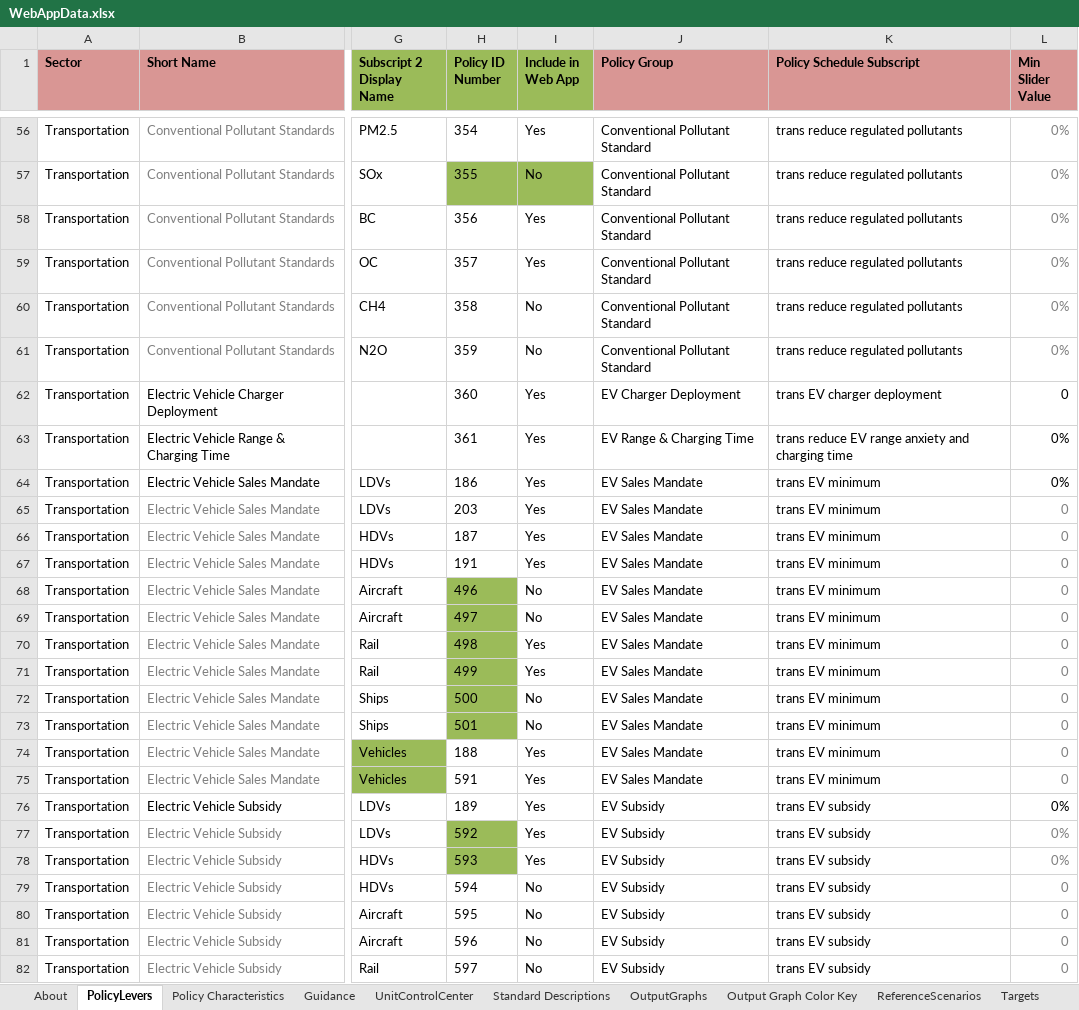
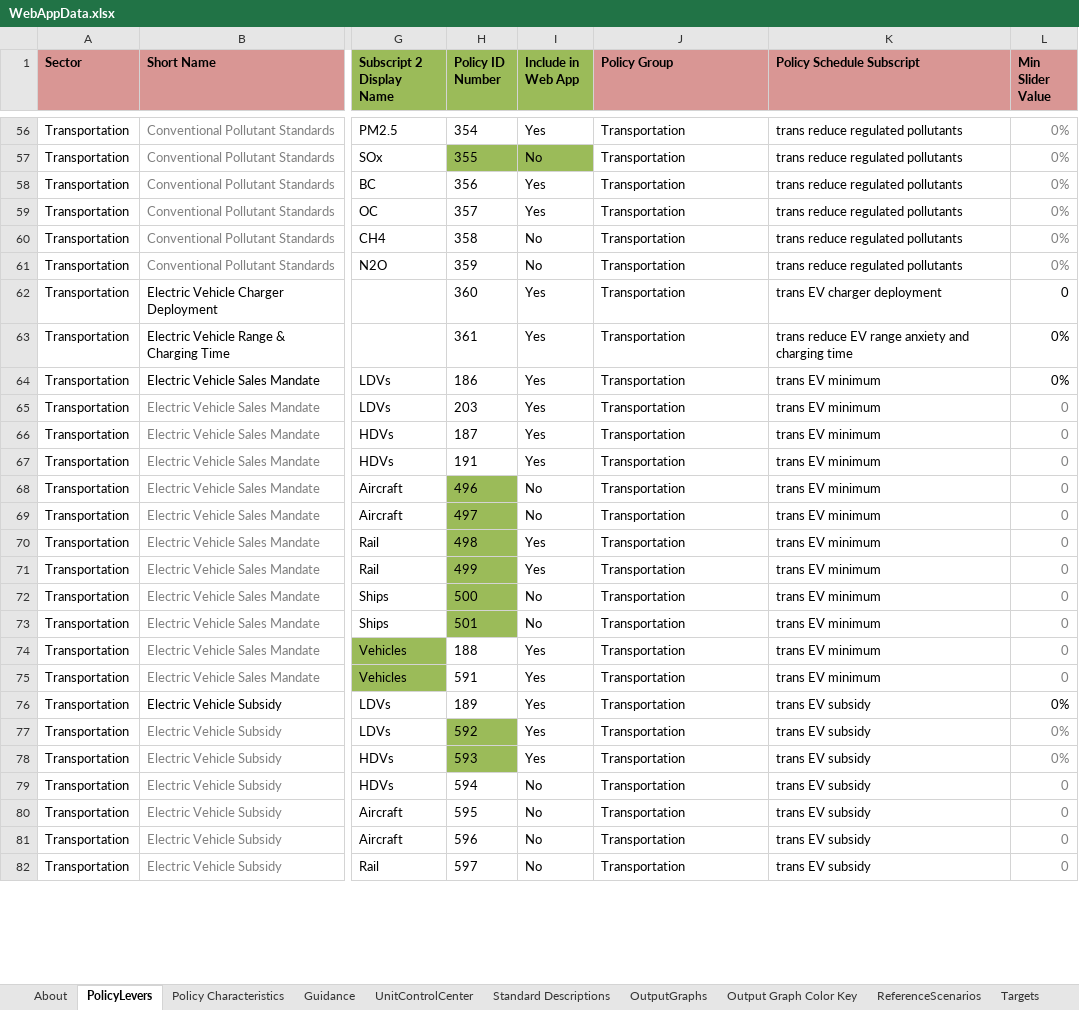
Before and after one commit to EnergyInnovation/eps-india, an Excel workbook: WebAppData.xlsx, sheet PolicyLevers, drawn as a sheet; only a part is shown, gaps mark what is left out; values as stored, in another font and other column widths than the file's, no borders; conditional formats not drawn; the diff covers the shown part only; the diff names each change by its address in the sheet, - before the commit and + after, or states it on an @@ line.

```diff
--- a/WebAppData.xlsx (sheet PolicyLevers)
+++ b/WebAppData.xlsx (sheet PolicyLevers)
-J56:J61 (Policy Group): Conventional Pollutant Standard
+J56:J61 (Policy Group): Transportation
-J62 (Policy Group): EV Charger Deployment
+J62 (Policy Group): Transportation
-J63 (Policy Group): EV Range & Charging Time
+J63 (Policy Group): Transportation
-J64:J75 (Policy Group): EV Sales Mandate
+J64:J75 (Policy Group): Transportation
-J76:J82 (Policy Group): EV Subsidy
+J76:J82 (Policy Group): Transportation
```
Also changed, not shown: 679 edited cells elsewhere in this sheet, sheet OutputGraphs.
